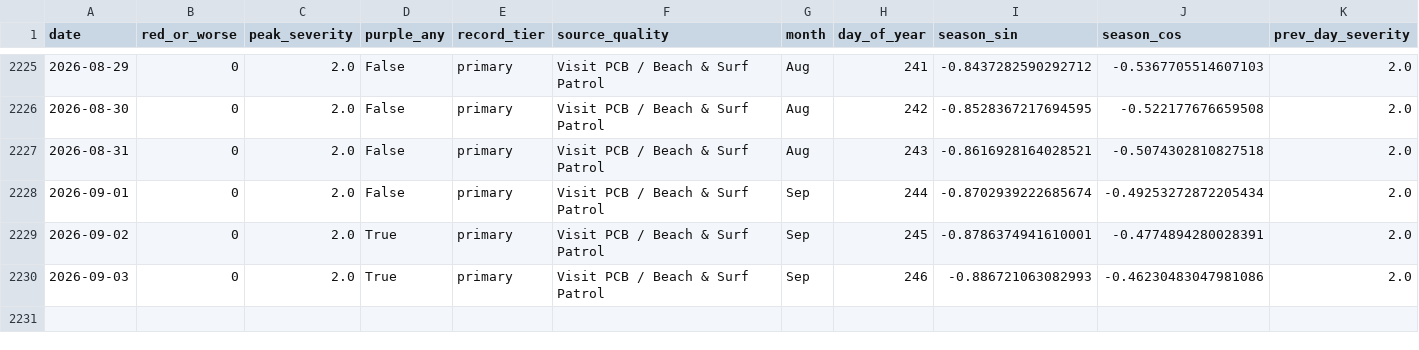
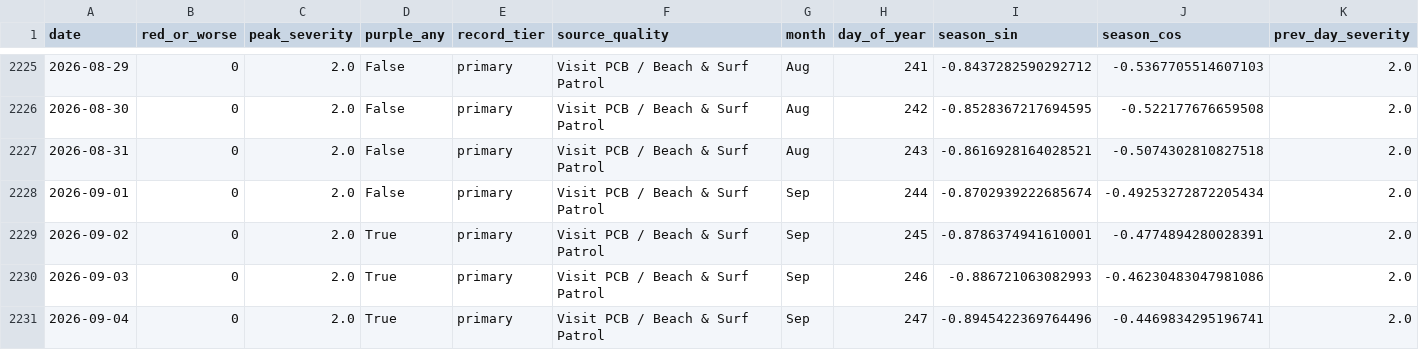
Before and after one commit to DCMedic/safe2swimpcb, a CSV file: data/model_training.csv, drawn as a sheet; only a part is shown, gaps mark what is left out; rows hold the shown columns only; the diff names each change by its address in the sheet, - before the commit and + after, or states it on an @@ line.

```diff
--- a/data/model_training.csv
+++ b/data/model_training.csv
+row 2231: 2026-09-04 | 0 | 2.0 | True | primary | Visit PCB / Beach & Surf Patrol | Sep | 247 | -0.8945422369764496 | -0.4469834295196741 | 2.0
```
Also changed, not shown: data/environmental_daily.csv, data/flag_daily_master.csv, 6 other files.
